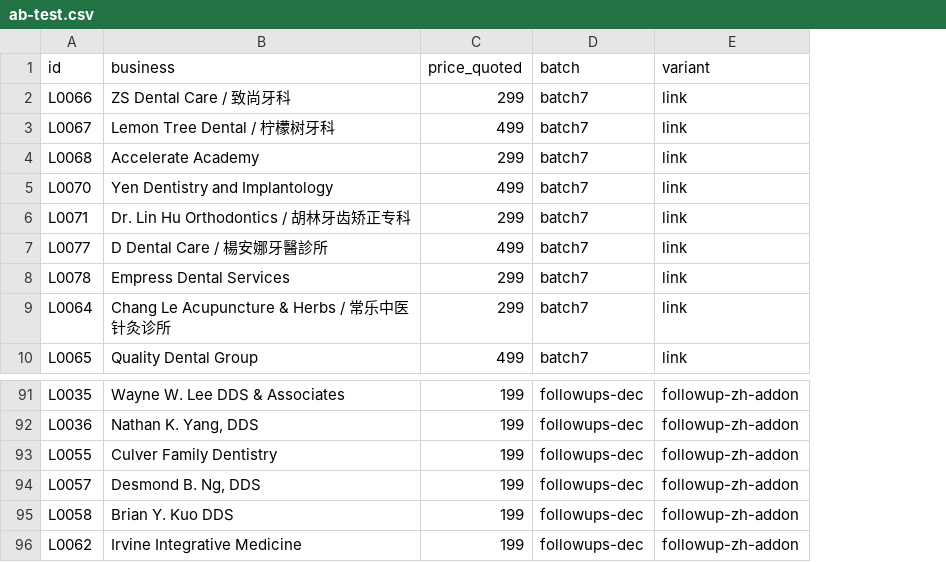
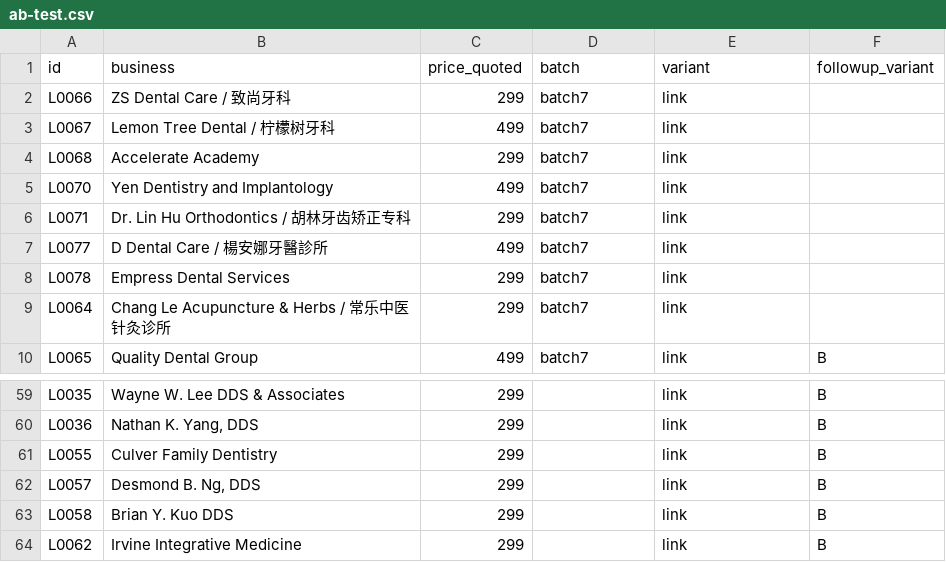
Before and after one commit to a0955072107-bit/-, a CSV file: sales/outreach/ab-test.csv, drawn as a sheet; only a part is shown, gaps mark what is left out; addresses are those after the commit; the diff covers the shown part only; the diff names each change by its address in the sheet, - before the commit and + after, or states it on an @@ line.

```diff
--- a/sales/outreach/ab-test.csv
+++ b/sales/outreach/ab-test.csv
+column F (followup_variant), row 10: B; rows 59-64: all B
-C59:C64 (price_quoted): 199
+C59:C64 (price_quoted): 299
-D59:D64 (batch): followups-dec
+D59:D64 (batch): (empty)
-E59:E64 (variant): followup-zh-addon
+E59:E64 (variant): link
```
Also changed, not shown: 32 removed rows elsewhere in this file, 4 other files.
